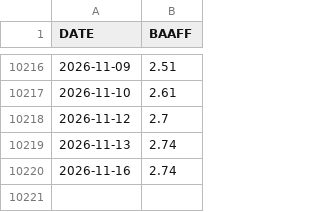
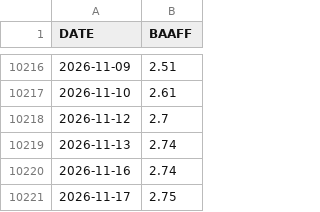
Before and after one commit to skywalkerhu/Equity_Bubble_Dashboard, a CSV file: data/baa_spread.csv, drawn as a sheet; only a part is shown, gaps mark what is left out.

```diff
--- a/data/baa_spread.csv
+++ b/data/baa_spread.csv
@@ -10220 +10220,2 @@ DATE,BAAFF
 2026-11-16,2.74
+2026-11-17,2.75
```
Also changed, not shown: data/market_data.csv, 2 other files.
